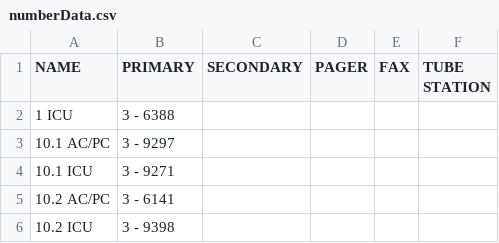
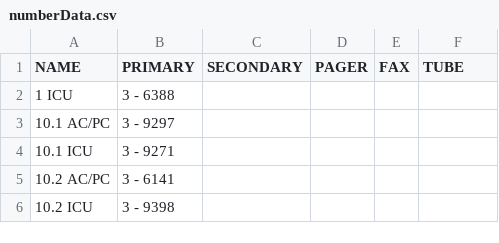
Before and after one commit to dirtydanisreal/numberData, a CSV file: numberData.csv, drawn as a sheet; only a part is shown.

Commit message:
Update numberData.csv

```diff
--- a/numberData.csv
+++ b/numberData.csv
@@ -1,2 +1,2 @@
-NAME,PRIMARY,SECONDARY,PAGER,FAX,TUBE STATION
+NAME,PRIMARY,SECONDARY,PAGER,FAX,TUBE
 1 ICU,3 - 6388,,
```
